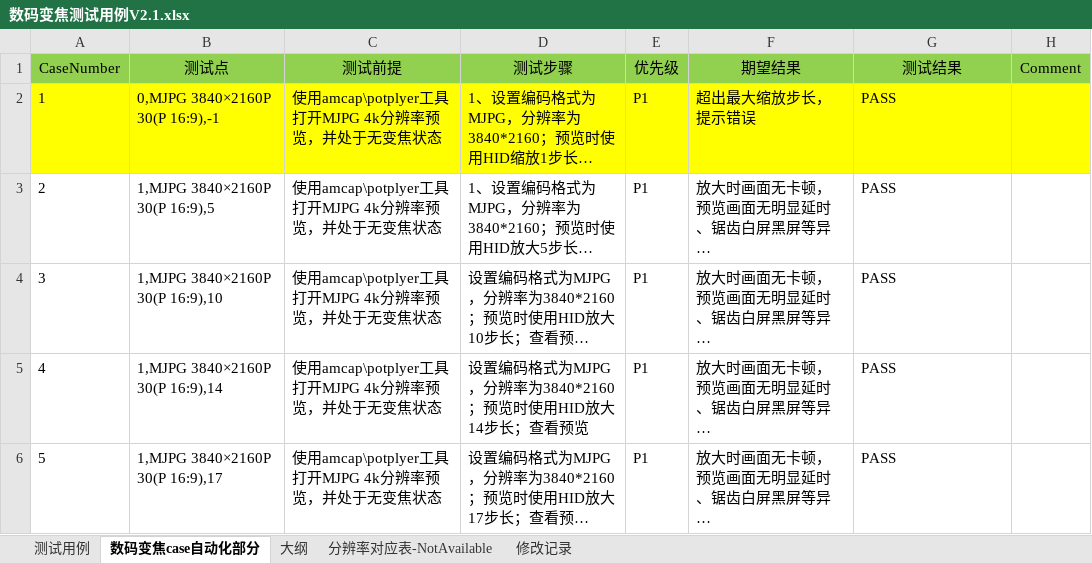
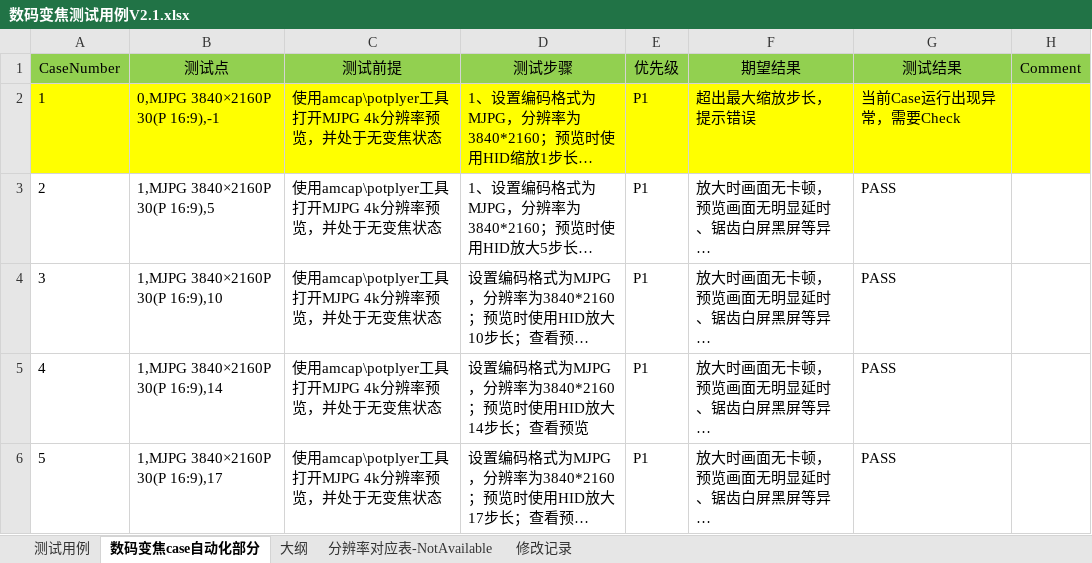
Before and after one commit to Hanlen520/pythonProject_seevision, an Excel workbook: twoDproject/digitalZoom/doc/数码变焦测试用例V2.1.xlsx, sheet 数码变焦case自动化部分, drawn as a sheet; only a part is shown; long unchanged cells end in …; values as stored, in another font and other column widths than the file's, no borders; the diff names each change by its address in the sheet, - before the commit and + after, or states it on an @@ line.

```diff
--- a/twoDproject/digitalZoom/doc/数码变焦测试用例V2.1.xlsx (sheet 数码变焦case自动化部分)
+++ b/twoDproject/digitalZoom/doc/数码变焦测试用例V2.1.xlsx (sheet 数码变焦case自动化部分)
-G2 (测试结果): PASS
+G2 (测试结果): 当前Case运行出现异常，需要Check
```
Also changed, not shown: 3 other files.
